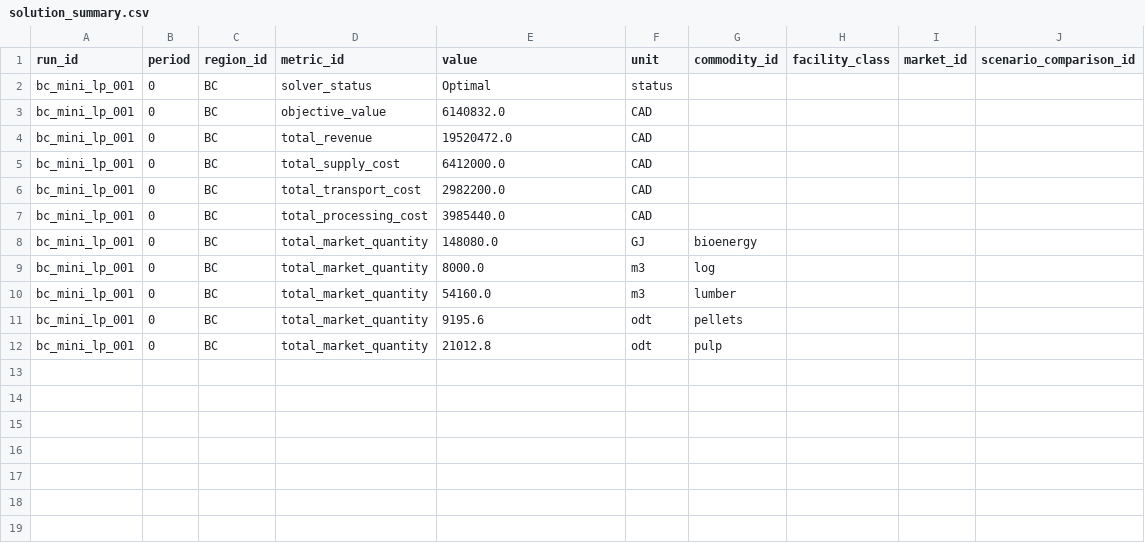
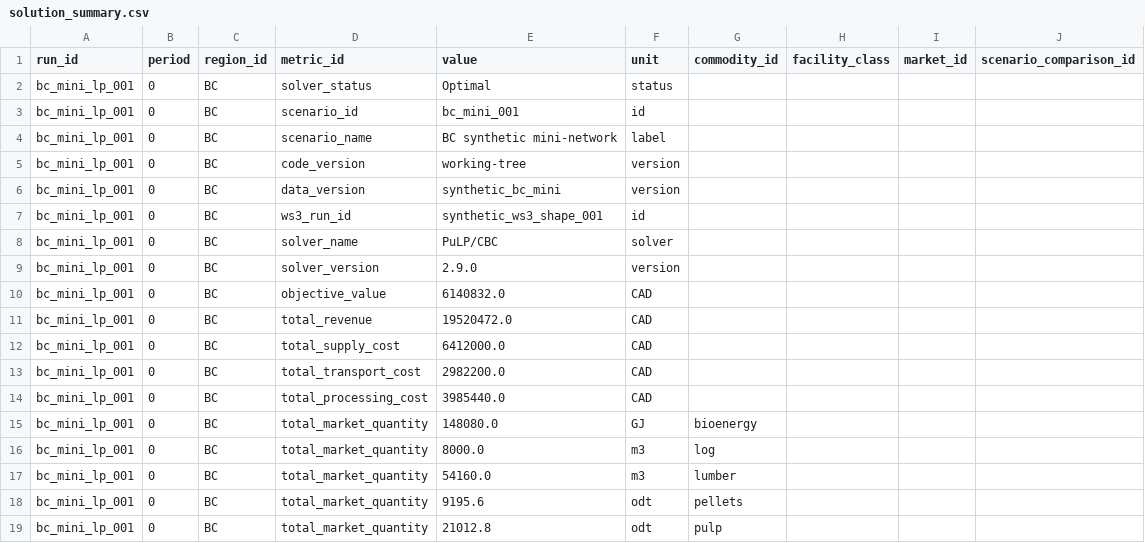
Before and after one commit to UBC-FRESH/clews-c2070-fresh, a CSV file: metadata/ffcm-archive/prototype-inputs/bc-mini/generated/solution_summary.csv, drawn as a sheet; the diff names each change by its address in the sheet, - before the commit and + after, or states it on an @@ line.

Commit message:
Derive prototype LP reporting metadata

```diff
--- a/metadata/ffcm-archive/prototype-inputs/bc-mini/generated/solution_summary.csv
+++ b/metadata/ffcm-archive/prototype-inputs/bc-mini/generated/solution_summary.csv
+row 3: bc_mini_lp_001 | 0 | BC | scenario_id | bc_mini_001 | id
+row 4: bc_mini_lp_001 | 0 | BC | scenario_name | BC synthetic mini-network | label
+row 5: bc_mini_lp_001 | 0 | BC | code_version | working-tree | version
+row 6: bc_mini_lp_001 | 0 | BC | data_version | synthetic_bc_mini | version
+row 7: bc_mini_lp_001 | 0 | BC | ws3_run_id | synthetic_ws3_shape_001 | id
+row 8: bc_mini_lp_001 | 0 | BC | solver_name | PuLP/CBC | solver
+row 9: bc_mini_lp_001 | 0 | BC | solver_version | 2.9.0 | version
```
Also changed, not shown: metadata/ffcm-archive/prototype-inputs/bc-mini/generated/graph_arcs.csv, metadata/ffcm-archive/prototype-inputs/bc-mini/generated/graph_nodes.csv, 12 other files.
